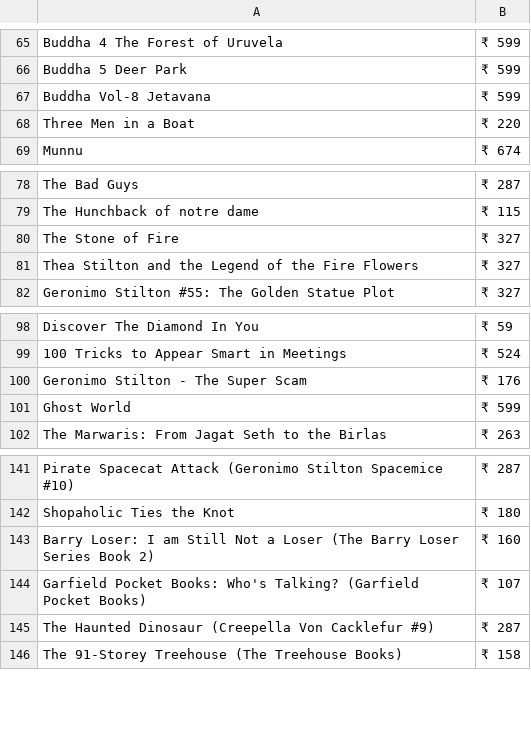
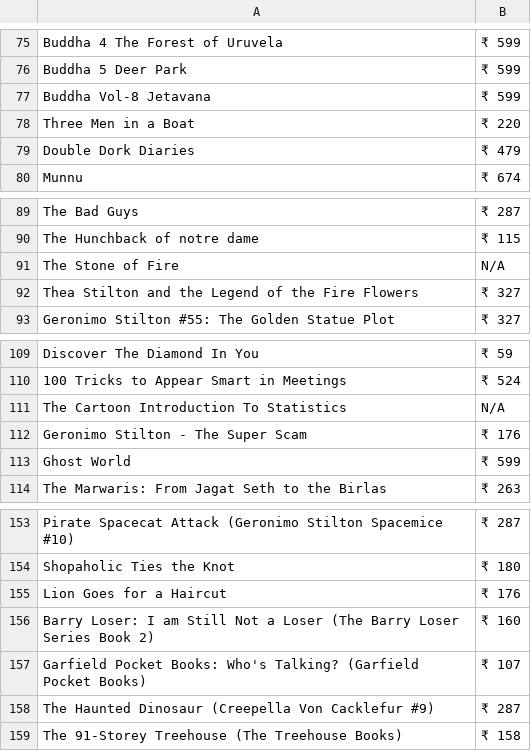
Before and after one commit to Sandeep-kumaresan/Book-Data-Analysis, a CSV file: Comics,Manga.csv, drawn as a sheet; only a part is shown, gaps mark what is left out; the diff covers the shown part only.

```diff
--- a/Comics,Manga.csv
+++ b/Comics,Manga.csv
@@ -68,2 +78,3 @@ Buddha Vol-8 Jetavana,₹ 599
 Three Men in a Boat,₹ 220
+Double Dork Diaries,₹ 479
 Munnu,₹ 674
@@ -79,3 +90,3 @@ The Bad Guys,₹ 287
 The Hunchback of notre dame,₹ 115
-The Stone of Fire,₹ 327
+The Stone of Fire,N/A
 Thea Stilton and the Legend of the Fire Flowers,₹ 327
@@ -99,2 +110,3 @@ Discover The Diamond In You,₹ 59
 100 Tricks to Appear Smart in Meetings,₹ 524
+The Cartoon Introduction To Statistics,N/A
 Geronimo Stilton - The Super Scam,₹ 176
@@ -142,2 +154,3 @@ Pirate Spacecat Attack (Geronimo Stilton Spacemice #10),₹ 287
 Shopaholic Ties the Knot,₹ 180
+Lion Goes for a Haircut,₹ 176
 Barry Loser: I am Still Not a Loser (The Barry Loser Series Book 2),₹ 160
```
Also changed, not shown: 10 added rows, 5 removed rows and 1 edited cell elsewhere in this file.
